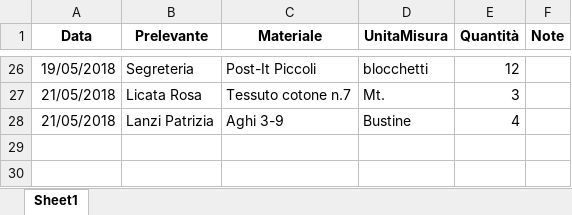
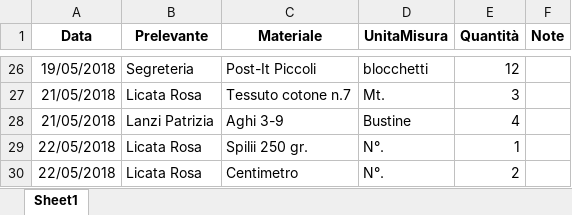
Before and after one commit to magazzino/deposito, an Excel workbook: prelievi.xlsx, sheet Sheet1, drawn as a sheet; only a part is shown, gaps mark what is left out; values as stored, in another font and other column widths than the file's, no borders; the diff names each change by its address in the sheet, - before the commit and + after, or states it on an @@ line.

```diff
--- a/prelievi.xlsx (sheet Sheet1)
+++ b/prelievi.xlsx (sheet Sheet1)
+row 29: 22/05/2018 | Licata Rosa | Spilii 250 gr. | N°. | 1
+row 30: 22/05/2018 | Licata Rosa | Centimetro | N°. | 2
```
Also changed, not shown: magazzino2018.xlsx, 2 other files.
